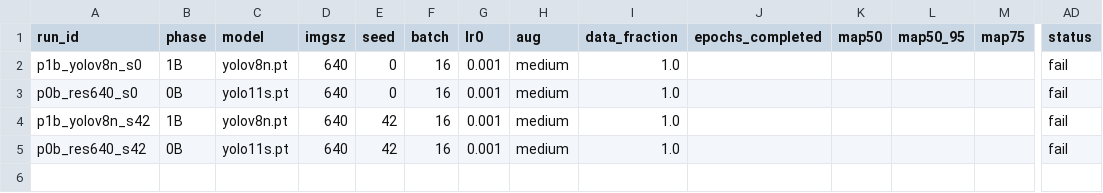
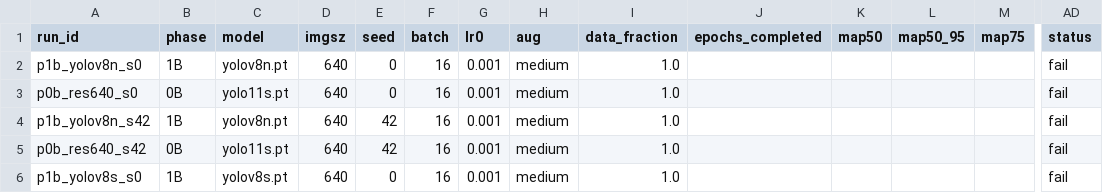
Before and after one commit to muhammad-zainal-muttaqin/autoresearch, a CSV file: e0_results/results.csv, drawn as a sheet; only a part is shown, gaps mark what is left out; rows hold the shown columns only; the diff names each change by its address in the sheet, - before the commit and + after, or states it on an @@ line.

```diff
--- a/e0_results/results.csv
+++ b/e0_results/results.csv
+row 6: p1b_yolov8s_s0 | 1B | yolov8s.pt | 640 | 0 | 16 | 0.001 | medium | 1.0 |  |  |  |  | fail
```
Also changed, not shown: e0_results/runs/p0b_res1024_s0/results.csv, e0_results/runs/p1b_yolov8s_s0/results.csv, 20 other files.
